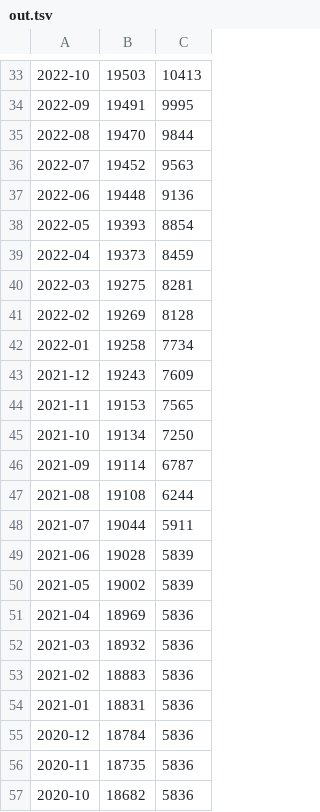
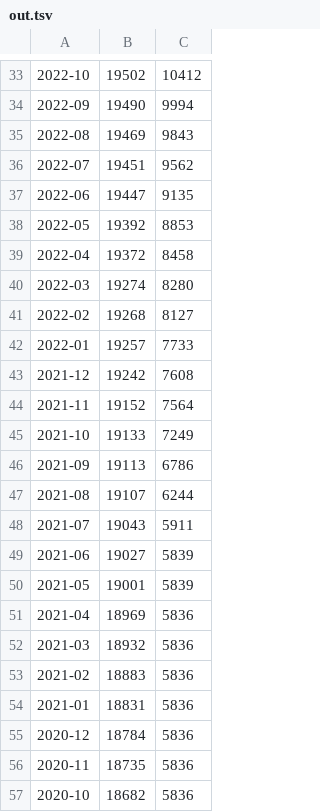
Before and after one commit to mi2ebi/dictionary-counter, a TSV file: out.tsv, drawn as a sheet; only a part is shown, gaps mark what is left out; the diff covers the shown part only.

```diff
--- a/out.tsv
+++ b/out.tsv
@@ -33,19 +33,19 @@
-2022-10	19503	10413
-2022-09	19491	9995
-2022-08	19470	9844
-2022-07	19452	9563
-2022-06	19448	9136
-2022-05	19393	8854
-2022-04	19373	8459
-2022-03	19275	8281
-2022-02	19269	8128
-2022-01	19258	7734
-2021-12	19243	7609
-2021-11	19153	7565
-2021-10	19134	7250
-2021-09	19114	6787
-2021-08	19108	6244
-2021-07	19044	5911
-2021-06	19028	5839
-2021-05	19002	5839
+2022-10	19502	10412
+2022-09	19490	9994
+2022-08	19469	9843
+2022-07	19451	9562
+2022-06	19447	9135
+2022-05	19392	8853
+2022-04	19372	8458
+2022-03	19274	8280
+2022-02	19268	8127
+2022-01	19257	7733
+2021-12	19242	7608
+2021-11	19152	7564
+2021-10	19133	7249
+2021-09	19113	6786
+2021-08	19107	6244
+2021-07	19043	5911
+2021-06	19027	5839
+2021-05	19001	5839
 2021-04	18969	5836
```
Also changed, not shown: 64 edited cells elsewhere in this file, 2 other files.
